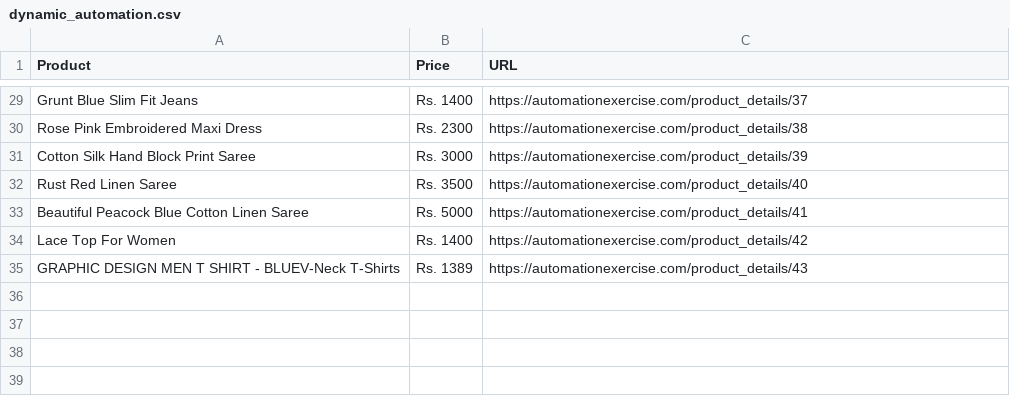
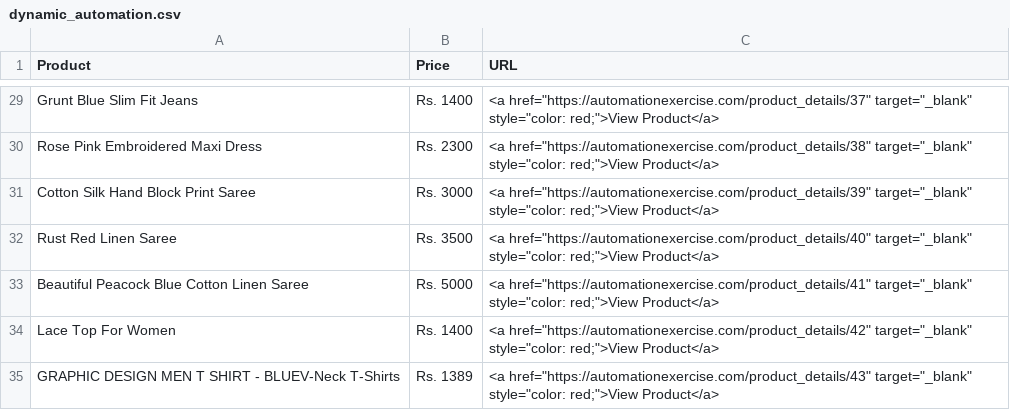
Before and after one commit to sonamsaini-01/My-Portfolio, a CSV file: static/datasets/dynamic_automation.csv, drawn as a sheet; only a part is shown, gaps mark what is left out; the diff covers the shown part only; the diff names each change by its address in the sheet, - before the commit and + after, or states it on an @@ line.

```diff
--- a/static/datasets/dynamic_automation.csv
+++ b/static/datasets/dynamic_automation.csv
-C29 (URL): https://automationexercise.com/product_details/37
+C29 (URL): <a href="https://automationexercise.com/product_details/37" target="_blank" style="color: red;">View Product</a>
-C30 (URL): https://automationexercise.com/product_details/38
+C30 (URL): <a href="https://automationexercise.com/product_details/38" target="_blank" style="color: red;">View Product</a>
-C31 (URL): https://automationexercise.com/product_details/39
+C31 (URL): <a href="https://automationexercise.com/product_details/39" target="_blank" style="color: red;">View Product</a>
-C32 (URL): https://automationexercise.com/product_details/40
+C32 (URL): <a href="https://automationexercise.com/product_details/40" target="_blank" style="color: red;">View Product</a>
-C33 (URL): https://automationexercise.com/product_details/41
+C33 (URL): <a href="https://automationexercise.com/product_details/41" target="_blank" style="color: red;">View Product</a>
-C34 (URL): https://automationexercise.com/product_details/42
+C34 (URL): <a href="https://automationexercise.com/product_details/42" target="_blank" style="color: red;">View Product</a>
-C35 (URL): https://automationexercise.com/product_details/43
+C35 (URL): <a href="https://automationexercise.com/product_details/43" target="_blank" style="color: red;">View Product</a>
```
Also changed, not shown: 27 edited cells elsewhere in this file, static/datasets/Good Reads Quotes.csv, static/datasets/jobs_data.csv, 13 other files.
